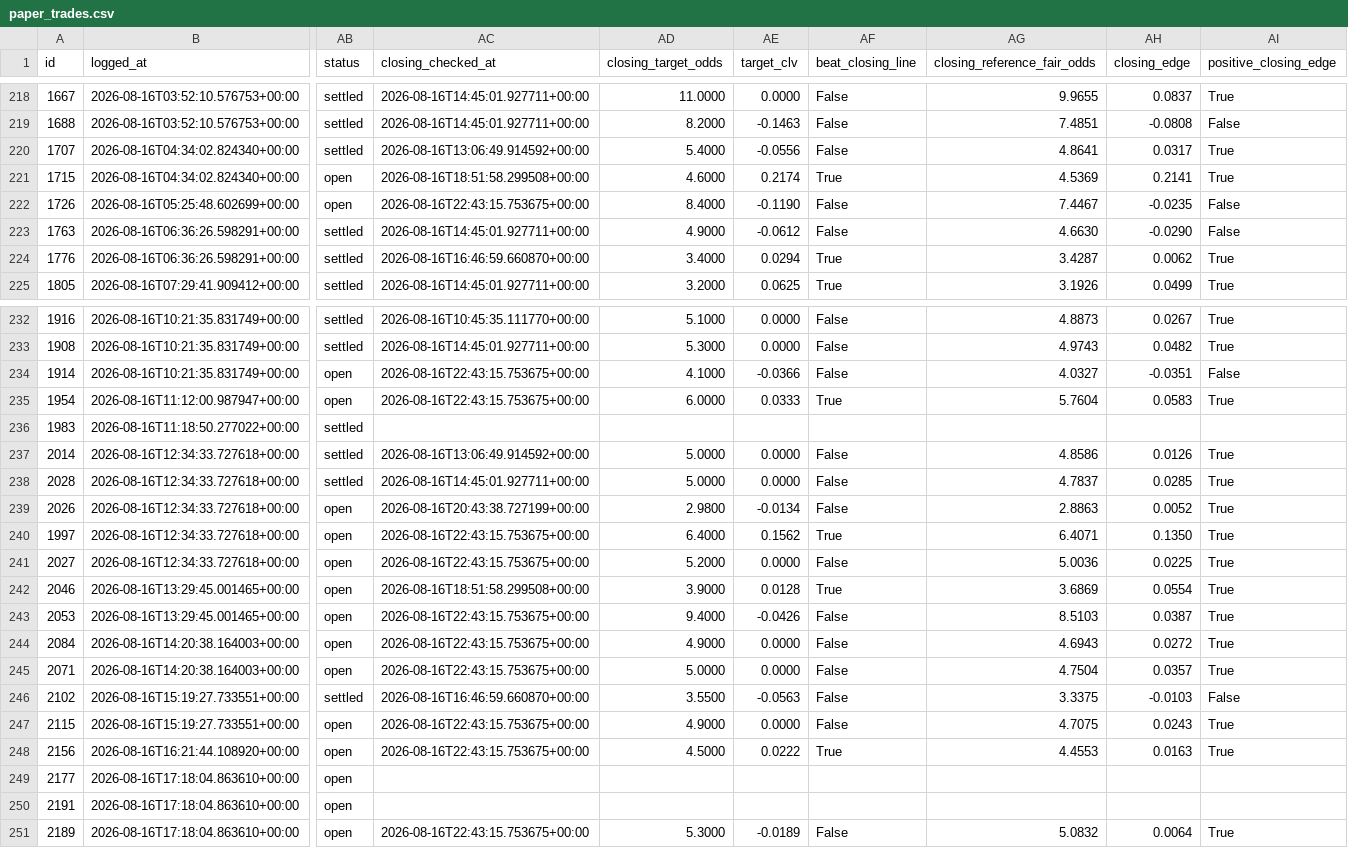
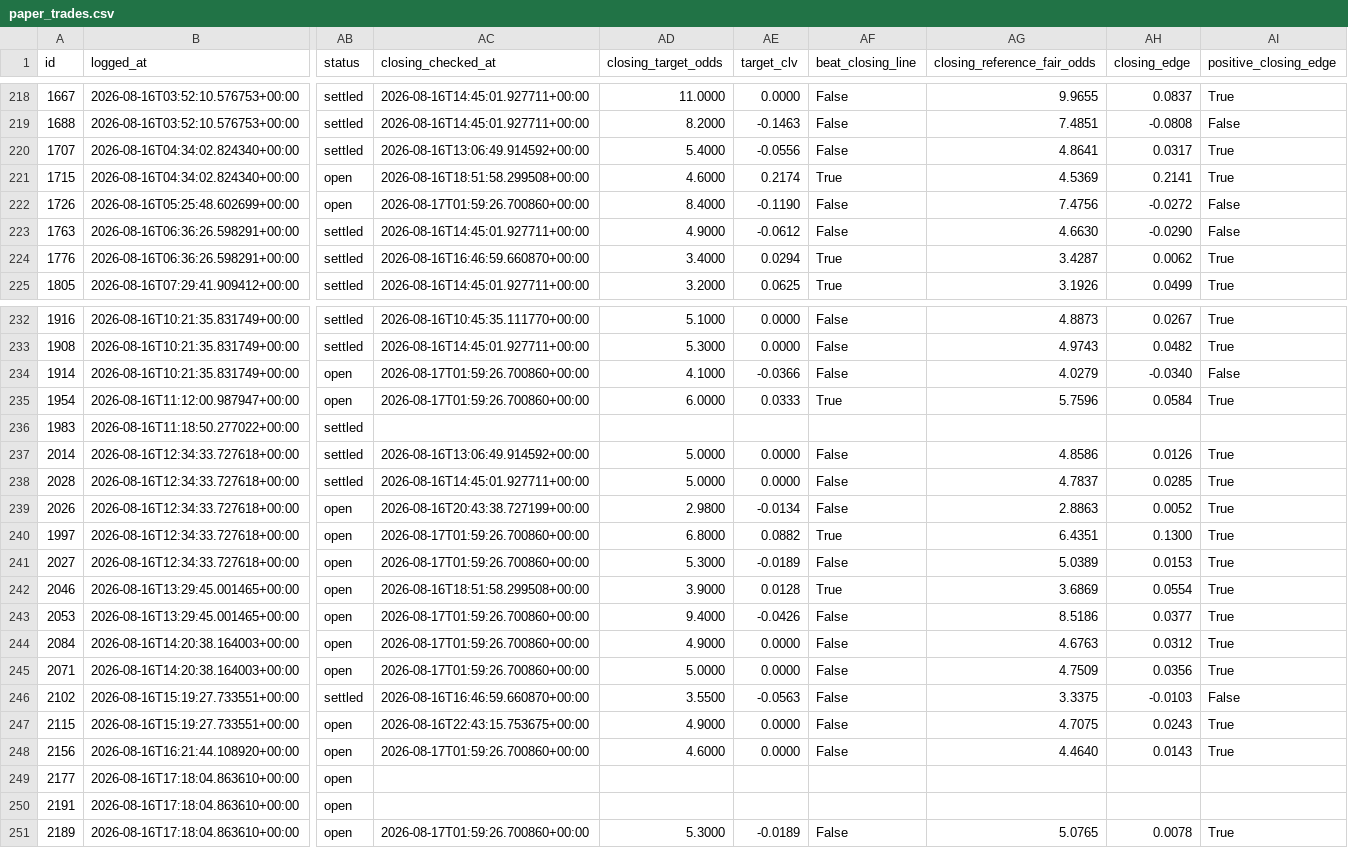
Before and after one commit to KamvysisPuzzles/sports-stat-arb, a CSV file: data/paper_trades.csv, drawn as a sheet; only a part is shown, gaps mark what is left out; the diff covers the shown part only; the diff names each change by its address in the sheet, - before the commit and + after, or states it on an @@ line.

```diff
--- a/data/paper_trades.csv
+++ b/data/paper_trades.csv
-AC222 (closing_checked_at): 2026-08-16T22:43:15.753675+00:00
+AC222 (closing_checked_at): 2026-08-17T01:59:26.700860+00:00
-AG222 (closing_reference_fair_odds): 7.4467
+AG222 (closing_reference_fair_odds): 7.4756
-AH222 (closing_edge): -0.0235
+AH222 (closing_edge): -0.0272
-AC234:AC235 (closing_checked_at): 2026-08-16T22:43:15.753675+00:00
+AC234:AC235 (closing_checked_at): 2026-08-17T01:59:26.700860+00:00
-AG234 (closing_reference_fair_odds): 4.0327
+AG234 (closing_reference_fair_odds): 4.0279
-AH234 (closing_edge): -0.0351
+AH234 (closing_edge): -0.0340
-AG235 (closing_reference_fair_odds): 5.7604
+AG235 (closing_reference_fair_odds): 5.7596
-AH235 (closing_edge): 0.0583
+AH235 (closing_edge): 0.0584
-AC240:AC241 (closing_checked_at): 2026-08-16T22:43:15.753675+00:00
+AC240:AC241 (closing_checked_at): 2026-08-17T01:59:26.700860+00:00
-AD240 (closing_target_odds): 6.4000
+AD240 (closing_target_odds): 6.8000
-AE240 (target_clv): 0.1562
+AE240 (target_clv): 0.0882
-AG240 (closing_reference_fair_odds): 6.4071
+AG240 (closing_reference_fair_odds): 6.4351
-AH240 (closing_edge): 0.1350
+AH240 (closing_edge): 0.1300
-AD241 (closing_target_odds): 5.2000
+AD241 (closing_target_odds): 5.3000
-AE241 (target_clv): 0.0000
+AE241 (target_clv): -0.0189
-AG241 (closing_reference_fair_odds): 5.0036
+AG241 (closing_reference_fair_odds): 5.0389
-AH241 (closing_edge): 0.0225
+AH241 (closing_edge): 0.0153
-AC243:AC245 (closing_checked_at): 2026-08-16T22:43:15.753675+00:00
+AC243:AC245 (closing_checked_at): 2026-08-17T01:59:26.700860+00:00
-AG243 (closing_reference_fair_odds): 8.5103
+AG243 (closing_reference_fair_odds): 8.5186
-AH243 (closing_edge): 0.0387
+AH243 (closing_edge): 0.0377
-AG244 (closing_reference_fair_odds): 4.6943
+AG244 (closing_reference_fair_odds): 4.6763
-AH244 (closing_edge): 0.0272
+AH244 (closing_edge): 0.0312
-AG245 (closing_reference_fair_odds): 4.7504
+AG245 (closing_reference_fair_odds): 4.7509
-AH245 (closing_edge): 0.0357
+AH245 (closing_edge): 0.0356
-AC248 (closing_checked_at): 2026-08-16T22:43:15.753675+00:00
+AC248 (closing_checked_at): 2026-08-17T01:59:26.700860+00:00
-AD248 (closing_target_odds): 4.5000
+AD248 (closing_target_odds): 4.6000
-AE248 (target_clv): 0.0222
+AE248 (target_clv): 0.0000
-AF248 (beat_closing_line): True
+AF248 (beat_closing_line): False
-AG248 (closing_reference_fair_odds): 4.4553
+AG248 (closing_reference_fair_odds): 4.4640
-AH248 (closing_edge): 0.0163
+AH248 (closing_edge): 0.0143
-AC251 (closing_checked_at): 2026-08-16T22:43:15.753675+00:00
+AC251 (closing_checked_at): 2026-08-17T01:59:26.700860+00:00
-AG251 (closing_reference_fair_odds): 5.0832
+AG251 (closing_reference_fair_odds): 5.0765
-AH251 (closing_edge): 0.0064
+AH251 (closing_edge): 0.0078
```
Also changed, not shown: 50 edited cells elsewhere in this file, 2 other files.
